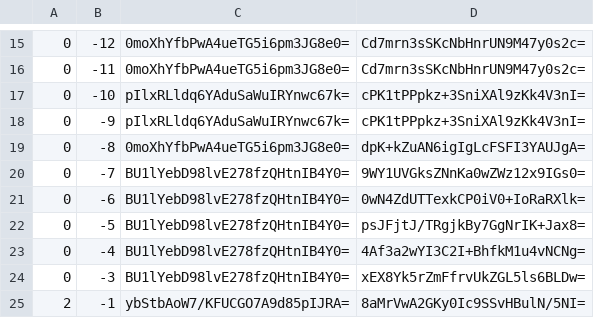
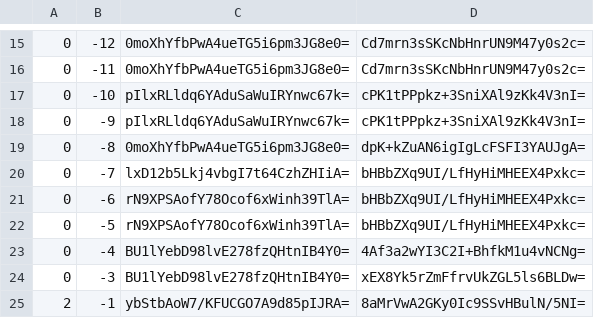
Before and after one commit to Brehtyn/brentyns.com-pipeline, a CSV file: unmined/tiles/zoom.-1/metadata/k.0.-1.csv, drawn as a sheet; only a part is shown, gaps mark what is left out.

```diff
--- a/unmined/tiles/zoom.-1/metadata/k.0.-1.csv
+++ b/unmined/tiles/zoom.-1/metadata/k.0.-1.csv
@@ -19,5 +19,5 @@
 0,-8,0moXhYfbPwA4ueTG5i6pm3JG8e0=,dpK+kZuAN6igIgLcFSFI3YAUJgA=
-0,-7,BU1lYebD98lvE278fzQHtnIB4Y0=,9WY1UVGksZNnKa0wZWz12x9IGs0=
-0,-6,BU1lYebD98lvE278fzQHtnIB4Y0=,0wN4ZdUTTexkCP0iV0+IoRaRXlk=
-0,-5,BU1lYebD98lvE278fzQHtnIB4Y0=,psJFjtJ/TRgjkBy7GgNrIK+Jax8=
+0,-7,lxD12b5Lkj4vbgI7t64CzhZHIiA=,bHBbZXq9UI/LfHyHiMHEEX4Pxkc=
+0,-6,rN9XPSAofY78Ocof6xWinh39TlA=,bHBbZXq9UI/LfHyHiMHEEX4Pxkc=
+0,-5,rN9XPSAofY78Ocof6xWinh39TlA=,bHBbZXq9UI/LfHyHiMHEEX4Pxkc=
 0,-4,BU1lYebD98lvE278fzQHtnIB4Y0=,4Af3a2wYI3C2I+BhfkM1u4vNCNg=
```
Also changed, not shown: unmined/tiles/zoom.-1/metadata/k.-1.-1.csv, unmined/tiles/zoom.-2/metadata/k.-1.-1.csv, 39 other files.
